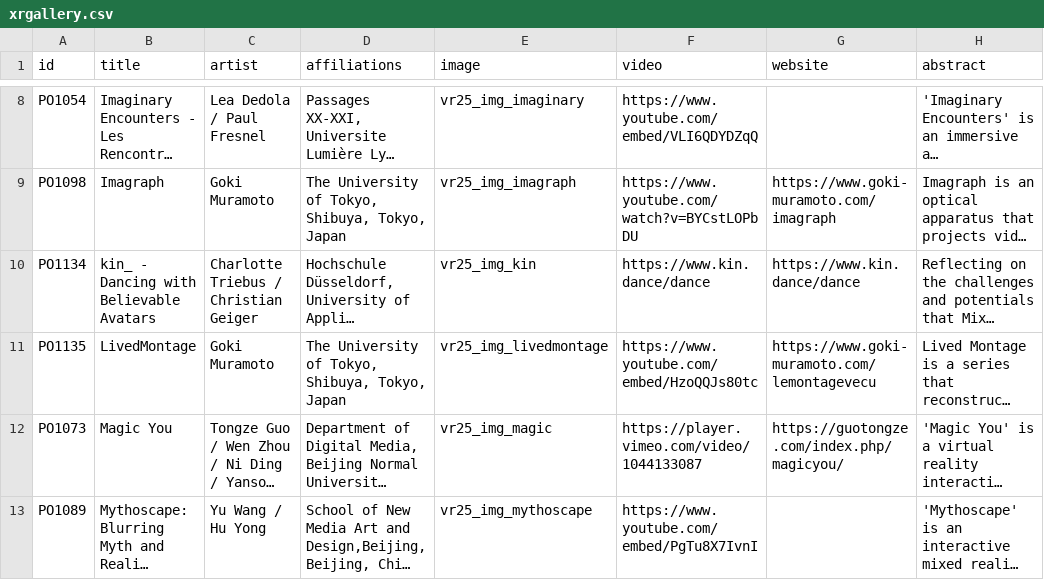
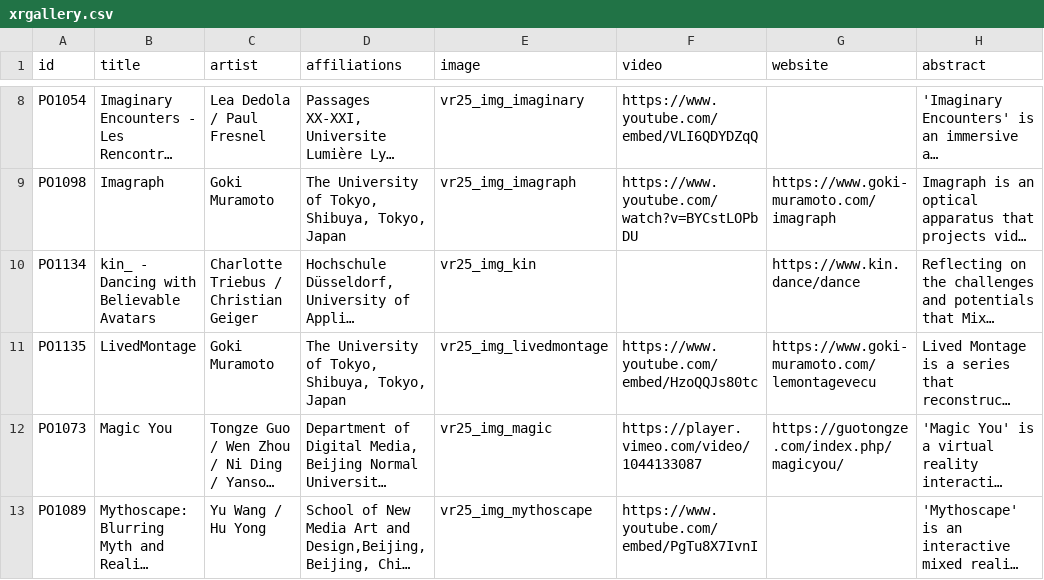
Before and after one commit to ieeevr/dev, a CSV file: _data/xrgallery.csv, drawn as a sheet; only a part is shown, gaps mark what is left out; long unchanged cells end in …; the diff names each change by its address in the sheet, - before the commit and + after, or states it on an @@ line.

Commit message:
Update xrgallery.csv

```diff
--- a/_data/xrgallery.csv
+++ b/_data/xrgallery.csv
-F10 (video): https://www.kin.dance/dance
+F10 (video): (empty)
```
